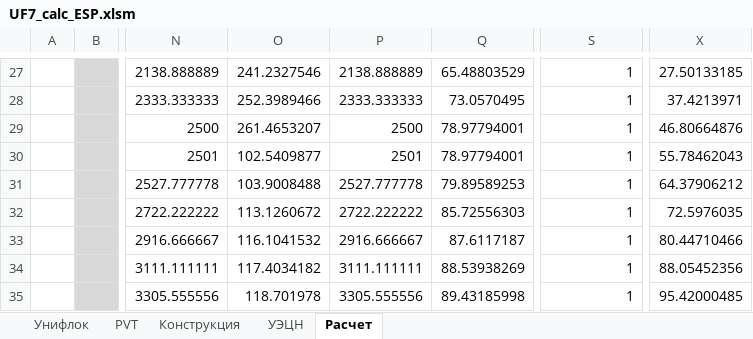
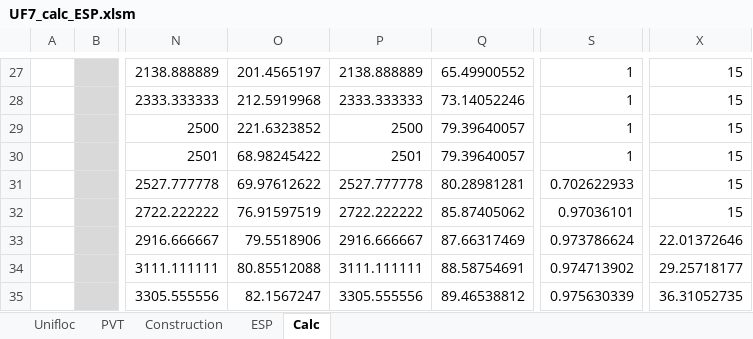
Before and after one commit to unifloc/unifloc_vba, an Excel workbook: apps/UF7_calc_ESP.xlsm, sheet Calc, drawn as a sheet; only a part is shown, gaps mark what is left out; values as stored, in another font and other column widths than the file's, no borders; charts and pictures not drawn; the diff covers the shown part only; the diff names each change by its address in the sheet, - before the commit and + after, or states it on an @@ line.

```diff
--- a/apps/UF7_calc_ESP.xlsm (sheet Calc)
+++ b/apps/UF7_calc_ESP.xlsm (sheet Calc)
-sheet tab: Унифлок
+sheet tab: Unifloc
-sheet tab: Конструкция
+sheet tab: Construction
-sheet tab: УЭЦН
+sheet tab: ESP
-sheet tab: Расчет
+sheet tab: Calc
-O27: 241.2327546
+O27: 201.4565197
-Q27: 65.48803529
+Q27: 65.49900552
-X27: 27.50133185
+X27: 15
-O28: 252.3989466
+O28: 212.5919968
-Q28: 73.0570495
+Q28: 73.14052246
-X28: 37.4213971
+X28: 15
-O29: 261.4653207
+O29: 221.6323852
-Q29:Q30: 78.97794001
+Q29:Q30: 79.39640057
-X29: 46.80664876
+X29: 15
-O30: 102.5409877
+O30: 68.98245422
-X30: 55.78462043
+X30: 15
-O31: 103.9008488
+O31: 69.97612622
-Q31: 79.89589253
+Q31: 80.28981281
-S31: 1
+S31: 0.702622933
-X31: 64.37906212
+X31: 15
-O32: 113.1260672
+O32: 76.91597519
-Q32: 85.72556303
+Q32: 85.87405062
-S32: 1
+S32: 0.97036101
-X32: 72.5976035
+X32: 15
-O33: 116.1041532
+O33: 79.5518906
-Q33: 87.6117187
+Q33: 87.66317469
-S33: 1
+S33: 0.973786624
-X33: 80.44710466
+X33: 22.01372646
-O34: 117.4034182
+O34: 80.85512088
-Q34: 88.53938269
+Q34: 88.58754691
-S34: 1
+S34: 0.974713902
-X34: 88.05452356
+X34: 29.25718177
-O35: 118.701978
+O35: 82.1567247
-Q35: 89.43185998
+Q35: 89.46538812
-S35: 1
+S35: 0.975630339
-X35: 95.42000485
+X35: 36.31052735
```
Also changed, not shown: 14 added rows and 36 edited cells elsewhere in this sheet, formulas that keep their value, charts or pictures, 5 other files.
